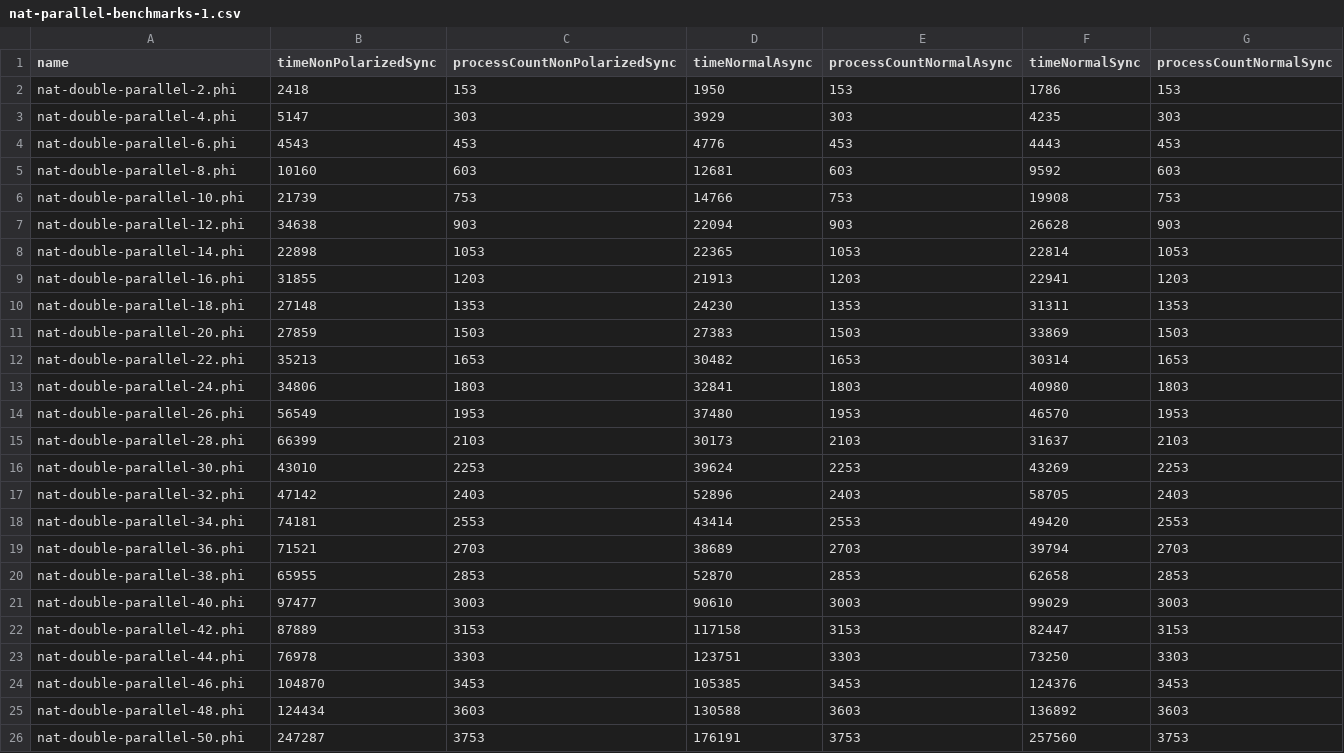
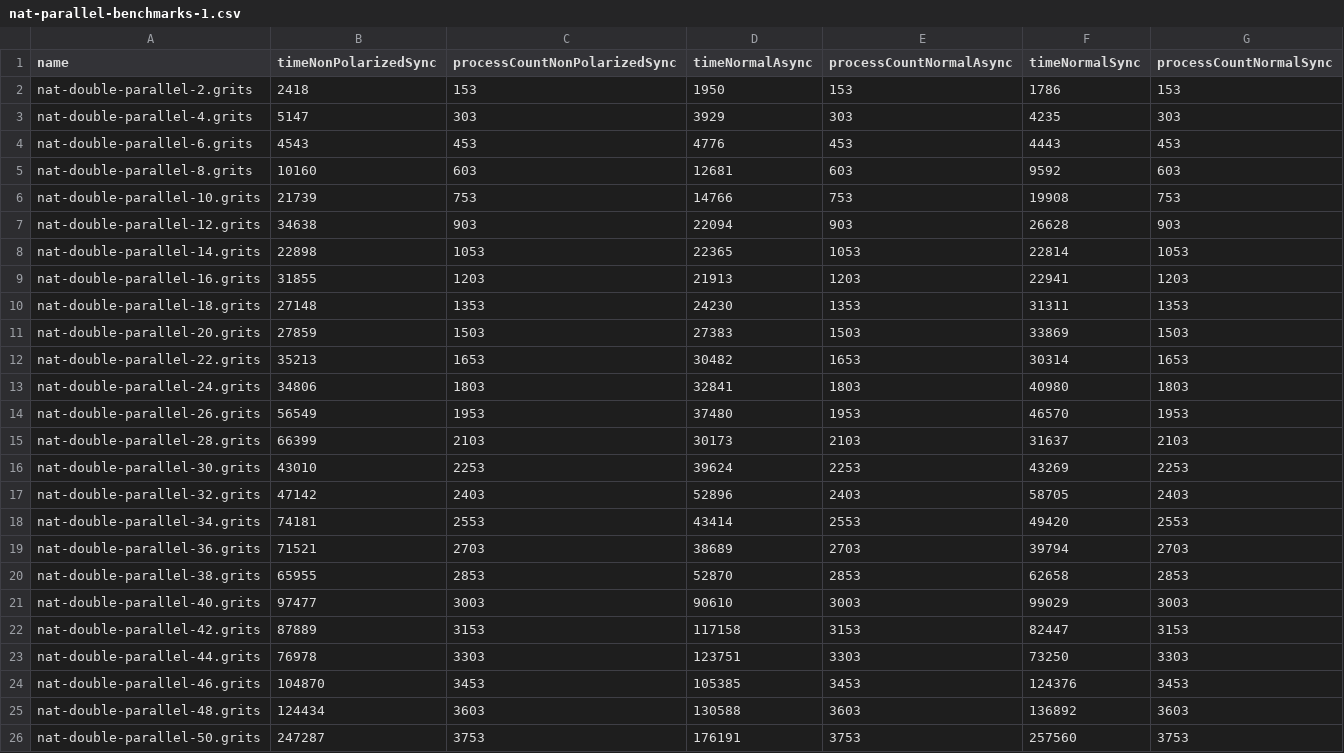
Before and after one commit to gertab/Grits, a CSV file: benchmarks/compare/nat-double-parallel/sample-results (doubling 5 times)/nat-parallel-benchmarks-1.csv, drawn as a sheet.

```diff
--- a/benchmarks/compare/nat-double-parallel/sample-results (doubling 5 times)/nat-parallel-benchmarks-1.csv
+++ b/benchmarks/compare/nat-double-parallel/sample-results (doubling 5 times)/nat-parallel-benchmarks-1.csv
@@ -1,26 +1,26 @@
 name,timeNonPolarizedSync,processCountNonPolarizedSync,timeNormalAsync,processCountNormalAsync,timeNormalSync,processCountNormalSync
-nat-double-parallel-2.phi,2418,153,1950,153,1786,153
-nat-double-parallel-4.phi,5147,303,3929,303,4235,303
-nat-double-parallel-6.phi,4543,453,4776,453,4443,453
-nat-double-parallel-8.phi,10160,603,12681,603,9592,603
-nat-double-parallel-10.phi,21739,753,14766,753,19908,753
-nat-double-parallel-12.phi,34638,903,22094,903,26628,903
-nat-double-parallel-14.phi,22898,1053,22365,1053,22814,1053
-nat-double-parallel-16.phi,31855,1203,21913,1203,22941,1203
-nat-double-parallel-18.phi,27148,1353,24230,1353,31311,1353
-nat-double-parallel-20.phi,27859,1503,27383,1503,33869,1503
-nat-double-parallel-22.phi,35213,1653,30482,1653,30314,1653
-nat-double-parallel-24.phi,34806,1803,32841,1803,40980,1803
-nat-double-parallel-26.phi,56549,1953,37480,1953,46570,1953
-nat-double-parallel-28.phi,66399,2103,30173,2103,31637,2103
-nat-double-parallel-30.phi,43010,2253,39624,2253,43269,2253
-nat-double-parallel-32.phi,47142,2403,52896,2403,58705,2403
-nat-double-parallel-34.phi,74181,2553,43414,2553,49420,2553
-nat-double-parallel-36.phi,71521,2703,38689,2703,39794,2703
-nat-double-parallel-38.phi,65955,2853,52870,2853,62658,2853
-nat-double-parallel-40.phi,97477,3003,90610,3003,99029,3003
-nat-double-parallel-42.phi,87889,3153,117158,3153,82447,3153
-nat-double-parallel-44.phi,76978,3303,123751,3303,73250,3303
-nat-double-parallel-46.phi,104870,3453,105385,3453,124376,3453
-nat-double-parallel-48.phi,124434,3603,130588,3603,136892,3603
-nat-double-parallel-50.phi,247287,3753,176191,3753,257560,3753
+nat-double-parallel-2.grits,2418,153,1950,153,1786,153
+nat-double-parallel-4.grits,5147,303,3929,303,4235,303
+nat-double-parallel-6.grits,4543,453,4776,453,4443,453
+nat-double-parallel-8.grits,10160,603,12681,603,9592,603
+nat-double-parallel-10.grits,21739,753,14766,753,19908,753
+nat-double-parallel-12.grits,34638,903,22094,903,26628,903
+nat-double-parallel-14.grits,22898,1053,22365,1053,22814,1053
+nat-double-parallel-16.grits,31855,1203,21913,1203,22941,1203
+nat-double-parallel-18.grits,27148,1353,24230,1353,31311,1353
+nat-double-parallel-20.grits,27859,1503,27383,1503,33869,1503
+nat-double-parallel-22.grits,35213,1653,30482,1653,30314,1653
+nat-double-parallel-24.grits,34806,1803,32841,1803,40980,1803
+nat-double-parallel-26.grits,56549,1953,37480,1953,46570,1953
+nat-double-parallel-28.grits,66399,2103,30173,2103,31637,2103
+nat-double-parallel-30.grits,43010,2253,39624,2253,43269,2253
+nat-double-parallel-32.grits,47142,2403,52896,2403,58705,2403
+nat-double-parallel-34.grits,74181,2553,43414,2553,49420,2553
+nat-double-parallel-36.grits,71521,2703,38689,2703,39794,2703
+nat-double-parallel-38.grits,65955,2853,52870,2853,62658,2853
+nat-double-parallel-40.grits,97477,3003,90610,3003,99029,3003
+nat-double-parallel-42.grits,87889,3153,117158,3153,82447,3153
+nat-double-parallel-44.grits,76978,3303,123751,3303,73250,3303
+nat-double-parallel-46.grits,104870,3453,105385,3453,124376,3453
+nat-double-parallel-48.grits,124434,3603,130588,3603,136892,3603
+nat-double-parallel-50.grits,247287,3753,176191,3753,257560,3753
```
Also changed, not shown: benchmarks/compare/nat-double-parallel/sample-results (doubling 5 times)/nat-parallel-benchmarks-10.csv, benchmarks/compare/nat-double-parallel/sample-results (doubling 5 times)/nat-parallel-detailed-benchmarks-1.csv, 50 other files.
